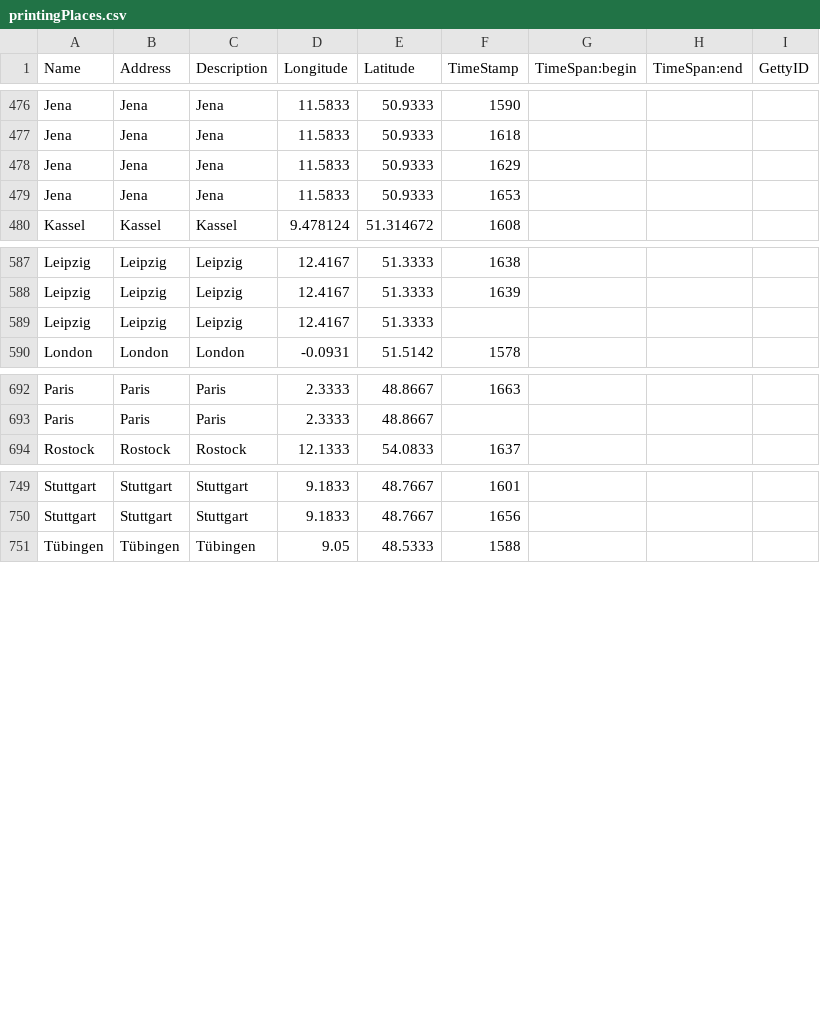
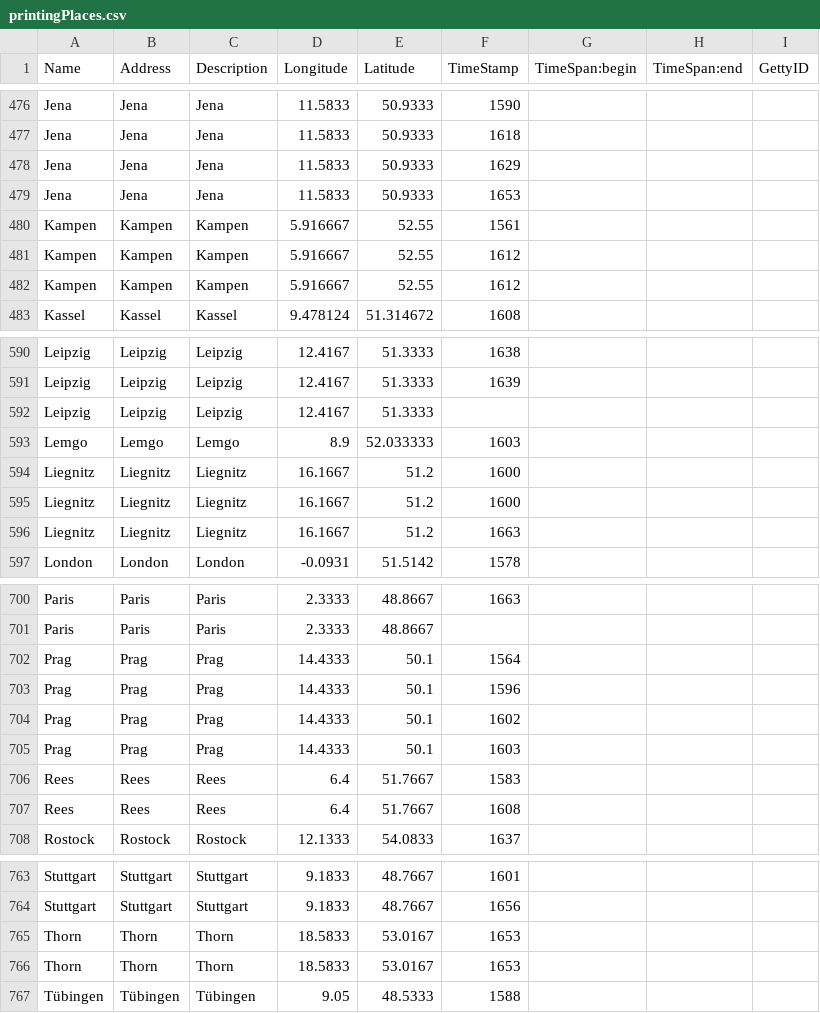
Before and after one commit to hbeyer/libreto-transform, a CSV file: projectFiles/bahnsen/printingPlaces.csv, drawn as a sheet; only a part is shown, gaps mark what is left out; the diff covers the shown part only.

```diff
--- a/projectFiles/bahnsen/printingPlaces.csv
+++ b/projectFiles/bahnsen/printingPlaces.csv
@@ -479,2 +479,5 @@
 "Jena","Jena","Jena","11.5833","50.9333","1653","","",""
+"Kampen","Kampen","Kampen","5.916667","52.55","1561","","",""
+"Kampen","Kampen","Kampen","5.916667","52.55","1612","","",""
+"Kampen","Kampen","Kampen","5.916667","52.55","1612","","",""
 "Kassel","Kassel","Kassel","9.478124","51.314672","1608","","",""
@@ -589,2 +592,6 @@
 "Leipzig","Leipzig","Leipzig","12.4167","51.3333","","","",""
+"Lemgo","Lemgo","Lemgo","8.9","52.033333","1603","","",""
+"Liegnitz","Liegnitz","Liegnitz","16.1667","51.2","1600","","",""
+"Liegnitz","Liegnitz","Liegnitz","16.1667","51.2","1600","","",""
+"Liegnitz","Liegnitz","Liegnitz","16.1667","51.2","1663","","",""
 "London","London","London","-0.0931","51.5142","1578","","",""
@@ -693,2 +701,8 @@
 "Paris","Paris","Paris","2.3333","48.8667","","","",""
+"Prag","Prag","Prag","14.4333","50.1","1564","","",""
+"Prag","Prag","Prag","14.4333","50.1","1596","","",""
+"Prag","Prag","Prag","14.4333","50.1","1602","","",""
+"Prag","Prag","Prag","14.4333","50.1","1603","","",""
+"Rees","Rees","Rees","6.4","51.7667","1583","","",""
+"Rees","Rees","Rees","6.4","51.7667","1608","","",""
 "Rostock","Rostock","Rostock","12.1333","54.0833","1637","","",""
@@ -750,2 +764,4 @@
 "Stuttgart","Stuttgart","Stuttgart","9.1833","48.7667","1656","","",""
+"Thorn","Thorn","Thorn","18.5833","53.0167","1653","","",""
+"Thorn","Thorn","Thorn","18.5833","53.0167","1653","","",""
 "Tübingen","Tübingen","Tübingen","9.05","48.5333","1588","","",""
```
Also changed, not shown: 1 added row elsewhere in this file, projectFiles/bahnsen/bahnsen.csv, 48 other files.
